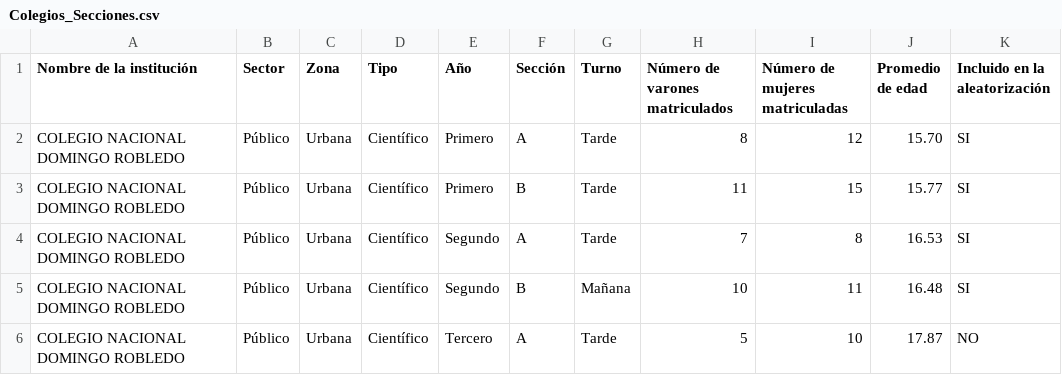
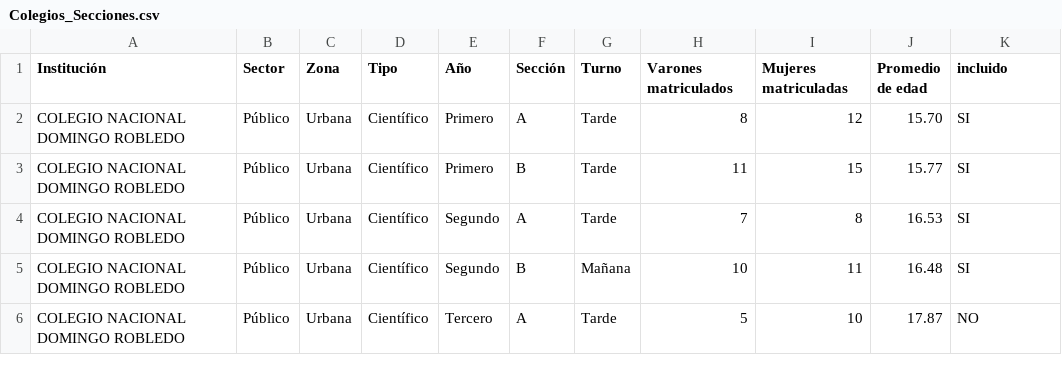
Before and after one commit to AccLabPY/tavarandu-general, a CSV file: Colegios_Secciones.csv, drawn as a sheet; only a part is shown.

Commit message:
Cambios mínimos para simplificar entendimiento del CSV

```diff
--- a/Colegios_Secciones.csv
+++ b/Colegios_Secciones.csv
@@ -1,2 +1,2 @@
-Nombre de la institución,Sector,Zona,Tipo,Año,Sección,Turno,Número de varones matriculados,Número de mujeres matriculadas,Promedio de edad,Incluido en la aleatorización
+Institución,Sector,Zona,Tipo,Año,Sección,Turno,Varones matriculados,Mujeres matriculadas,Promedio de edad,incluido
 COLEGIO NACIONAL DOMINGO ROBLEDO,Público,Urbana,Científico,Primero,A,Tarde,8,12,15.70,SI
```
